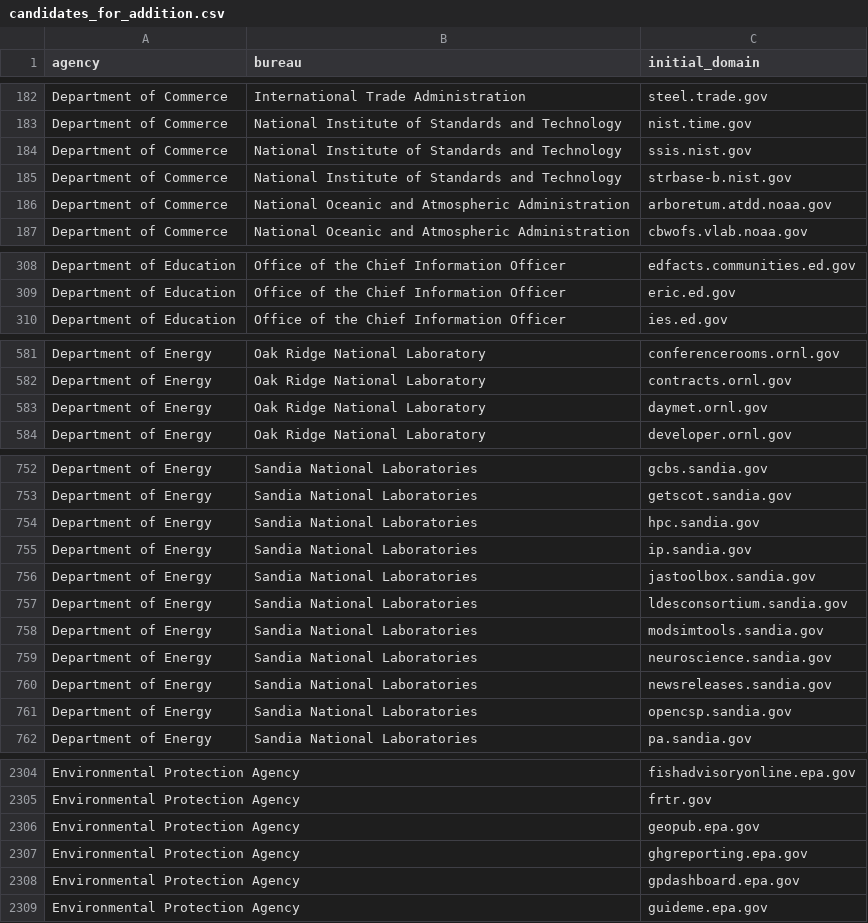
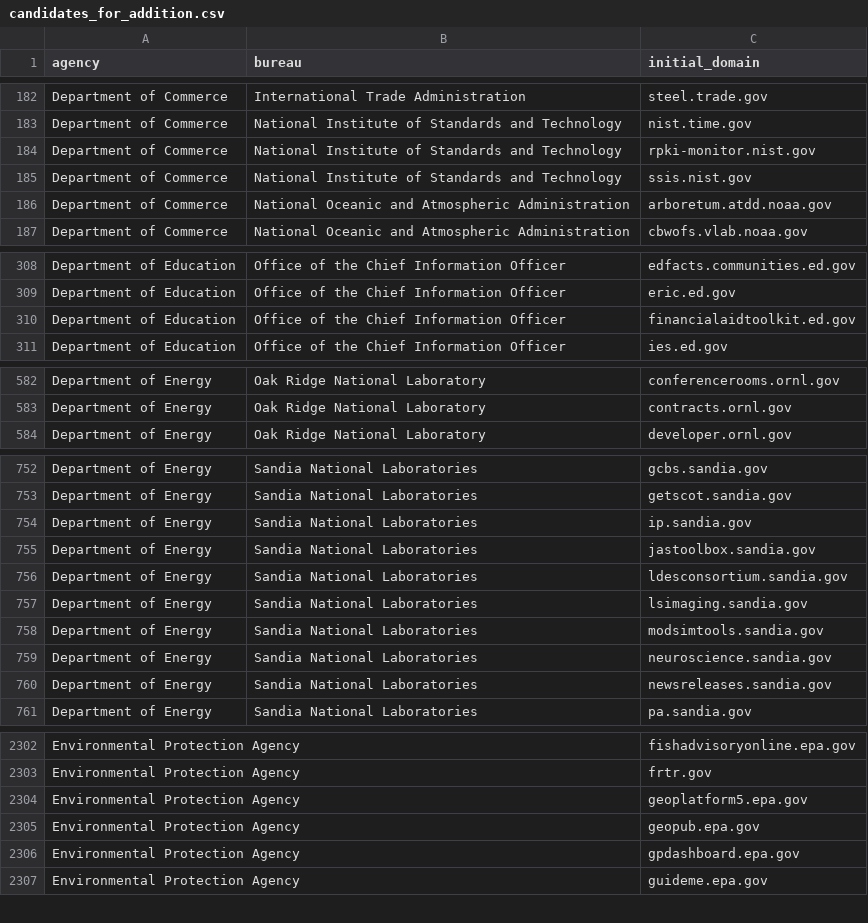
Before and after one commit to GSA/public-website-inventory, a CSV file: reports/candidates_for_addition.csv, drawn as a sheet; only a part is shown, gaps mark what is left out; removed rows and columns are numbered as before the commit, all else as after; the diff covers the shown part only; the diff names each change by its address in the sheet, - before the commit and + after, or states it on an @@ line.

```diff
--- a/reports/candidates_for_addition.csv
+++ b/reports/candidates_for_addition.csv
+row 184: Department of Commerce | National Institute of Standards and Technology | rpki-monitor.nist.gov
-row 185: Department of Commerce | National Institute of Standards and Technology | strbase-b.nist.gov
+row 310: Department of Education | Office of the Chief Information Officer | financialaidtoolkit.ed.gov
-row 583: Department of Energy | Oak Ridge National Laboratory | daymet.ornl.gov
-row 754: Department of Energy | Sandia National Laboratories | hpc.sandia.gov
+row 757: Department of Energy | Sandia National Laboratories | lsimaging.sandia.gov
-row 761: Department of Energy | Sandia National Laboratories | opencsp.sandia.gov
+row 2304: Environmental Protection Agency |  | geoplatform5.epa.gov
-row 2307: Environmental Protection Agency |  | ghgreporting.epa.gov
```
Also changed, not shown: 4 added rows and 6 removed rows elsewhere in this file, 2 other files.
